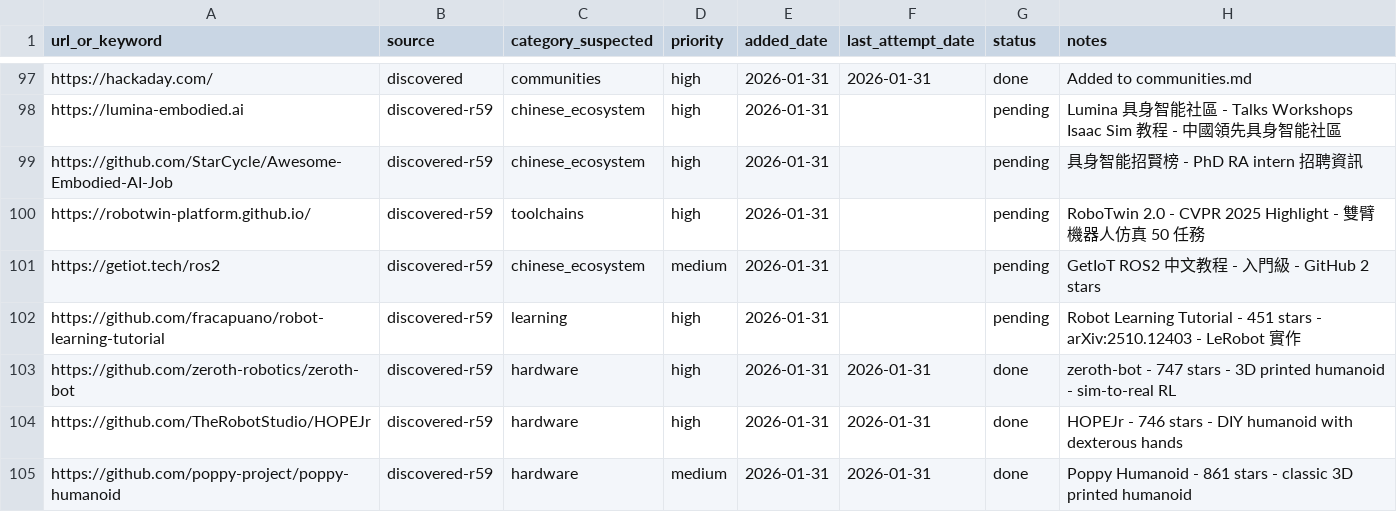
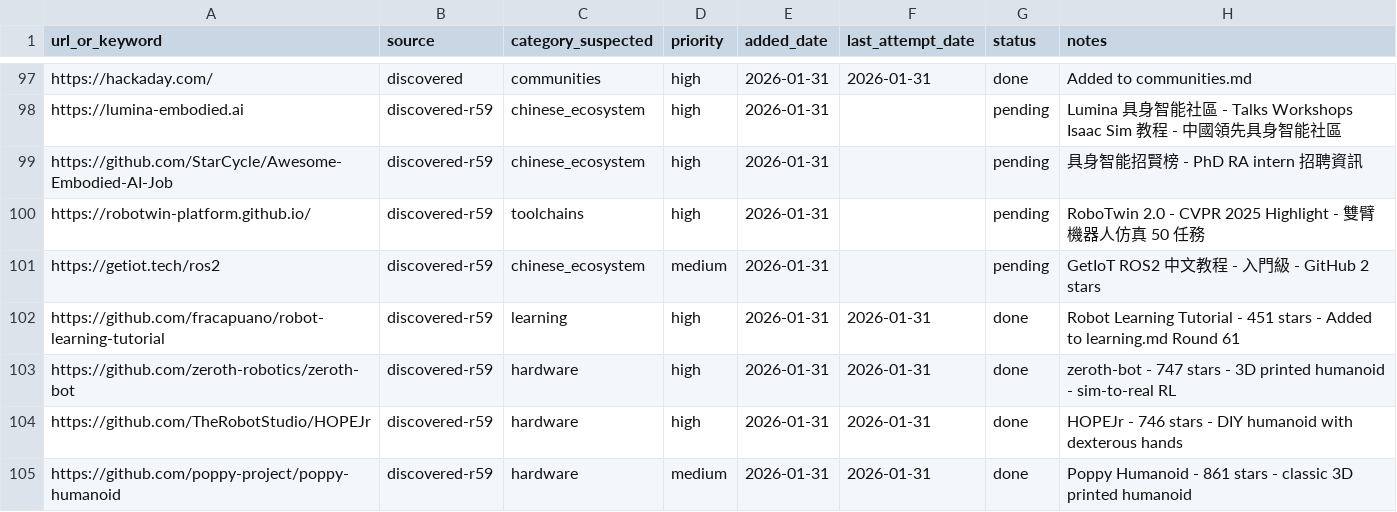
Before and after one commit to jarvis-jai/robot-diy-landscape, a CSV file: data/url_backlog.csv, drawn as a sheet; only a part is shown, gaps mark what is left out.

```diff
--- a/data/url_backlog.csv
+++ b/data/url_backlog.csv
@@ -101,3 +101,3 @@ https://robotwin-platform.github.io/,discovered-r59,toolchains,high,2026-01-31,,
 https://getiot.tech/ros2,discovered-r59,chinese_ecosystem,medium,2026-01-31,,pending,GetIoT ROS2 中文教程 - 入門級 - GitHub 2 stars
-https://github.com/fracapuano/robot-learning-tutorial,discovered-r59,learning,high,2026-01-31,,pending,Robot Learning Tutorial - 451 stars - arXiv:2510.12403 - LeRobot 實作
+https://github.com/fracapuano/robot-learning-tutorial,discovered-r59,learning,high,2026-01-31,2026-01-31,done,Robot Learning Tutorial - 451 stars - Added to learning.md Round 61
 https://github.com/zeroth-robotics/zeroth-bot,discovered-r59,hardware,high,2026-01-31,2026-01-31,done,zeroth-bot - 747 stars - 3D printed humanoid - sim-to-real RL
```
Also changed, not shown: data/search_log.csv, data/visited_urls.csv, 3 other files.
